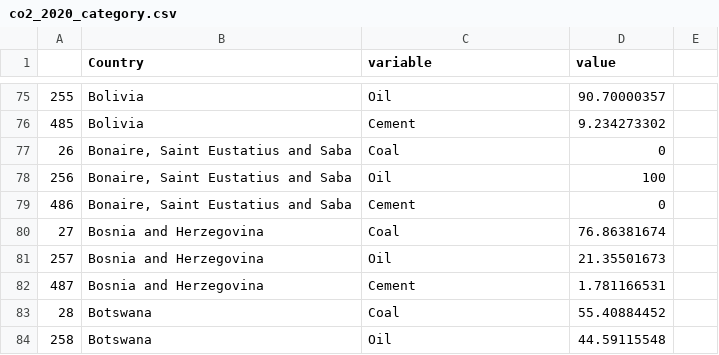
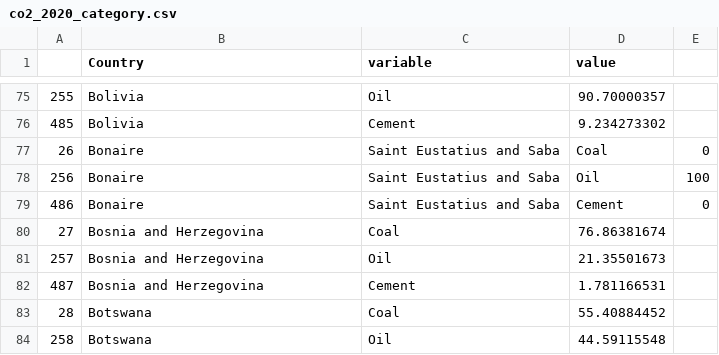
Before and after one commit to RyanKoh03/FIT3179A2, a CSV file: data/co2_2020_category.csv, drawn as a sheet; only a part is shown, gaps mark what is left out; the diff names each change by its address in the sheet, - before the commit and + after, or states it on an @@ line.

Commit message:
edited data

```diff
--- a/data/co2_2020_category.csv
+++ b/data/co2_2020_category.csv
-B77:B79 (Country): Bonaire, Saint Eustatius and Saba
+B77:B79 (Country): Bonaire
-C77 (variable): Coal
+C77 (variable): Saint Eustatius and Saba
-D77 (value): 0
+D77 (value): Coal
-E77: (empty)
+E77: 0
-C78 (variable): Oil
+C78 (variable): Saint Eustatius and Saba
-D78 (value): 100
+D78 (value): Oil
-E78: (empty)
+E78: 100
-C79 (variable): Cement
+C79 (variable): Saint Eustatius and Saba
-D79 (value): 0
+D79 (value): Cement
-E79: (empty)
+E79: 0
```
